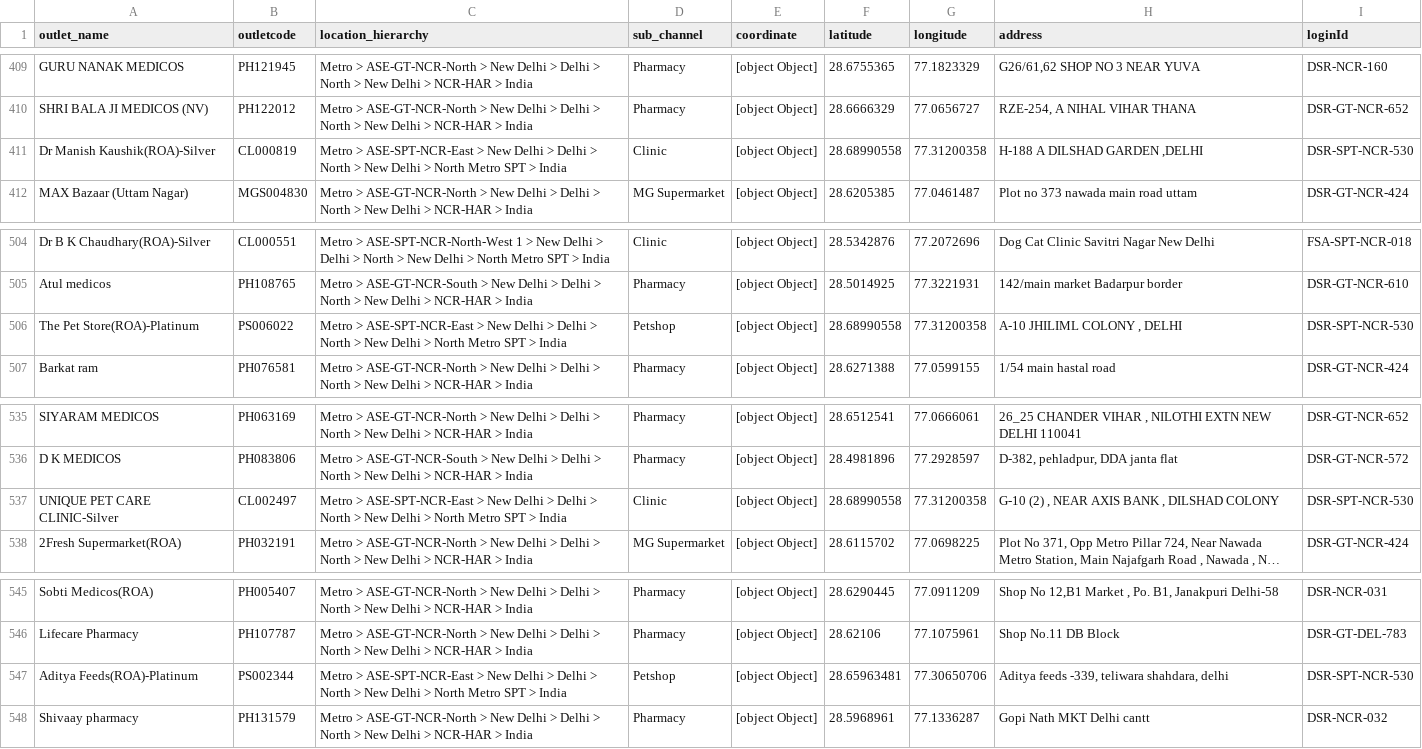
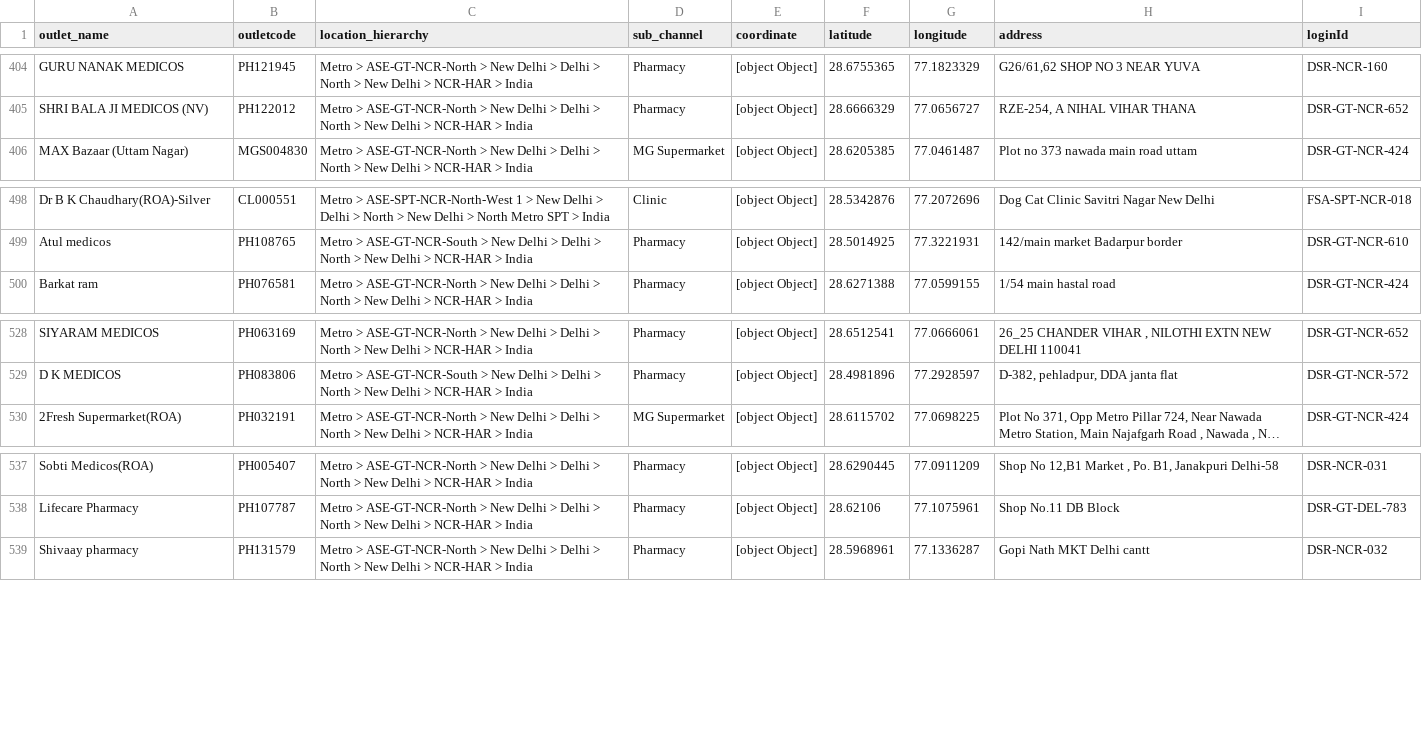
Before and after one commit to PHI-LAB-delta/PH-LAB-Scrap, a CSV file: Data/Delhi/companyData/pjp_delhiOutletData.csv, drawn as a sheet; only a part is shown, gaps mark what is left out; long unchanged cells end in …; the diff covers the shown part only; the diff names each change by its address in the sheet, - before the commit and + after, or states it on an @@ line.

```diff
--- a/Data/Delhi/companyData/pjp_delhiOutletData.csv
+++ b/Data/Delhi/companyData/pjp_delhiOutletData.csv
-row 411: Dr Manish Kaushik(ROA)-Silver | CL000819 | Metro > ASE-SPT-NCR-East > New Delhi > Delhi > North > New Delhi > North Metro SPT > India | Clinic | [object Object] | 28.68990558 | 77.31200358 | H-188 A DILSHAD GARDEN ,DELHI | DSR-SPT-NCR-530
-row 506: The Pet Store(ROA)-Platinum | PS006022 | Metro > ASE-SPT-NCR-East > New Delhi > Delhi > North > New Delhi > North Metro SPT > India | Petshop | [object Object] | 28.68990558 | 77.31200358 | A-10 JHILIML COLONY , DELHI | DSR-SPT-NCR-530
-row 537: UNIQUE PET CARE CLINIC-Silver | CL002497 | Metro > ASE-SPT-NCR-East > New Delhi > Delhi > North > New Delhi > North Metro SPT > India | Clinic | [object Object] | 28.68990558 | 77.31200358 | G-10 (2) , NEAR AXIS BANK , DILSHAD COLONY | DSR-SPT-NCR-530
-row 547: Aditya Feeds(ROA)-Platinum | PS002344 | Metro > ASE-SPT-NCR-East > New Delhi > Delhi > North > New Delhi > North Metro SPT > India | Petshop | [object Object] | 28.65963481 | 77.30650706 | Aditya feeds -339, teliwara shahdara, delhi | DSR-SPT-NCR-530
```
Also changed, not shown: 5 removed rows elsewhere in this file, Data/Delhi/DarkOutlet/pjp_delhiOutletData.csv, 6 other files.
